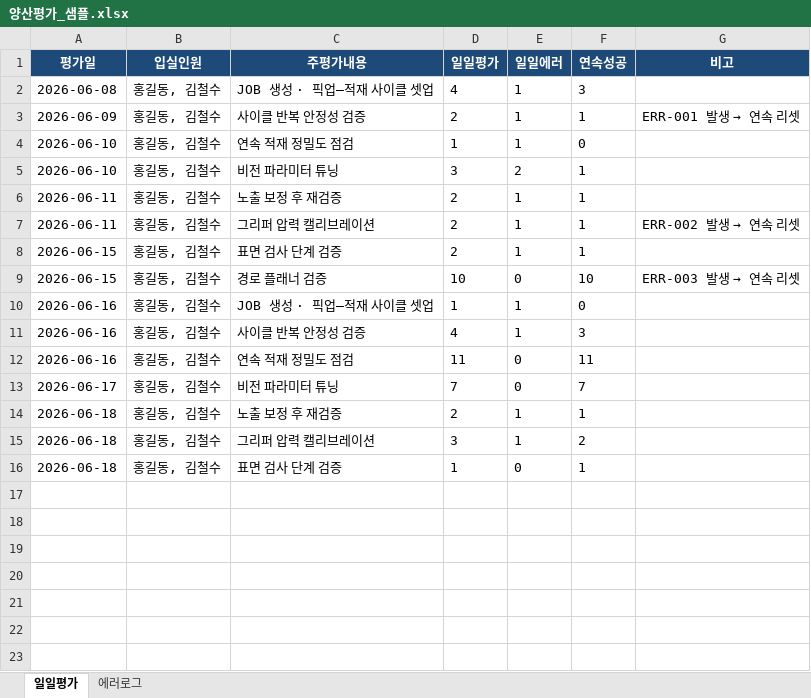
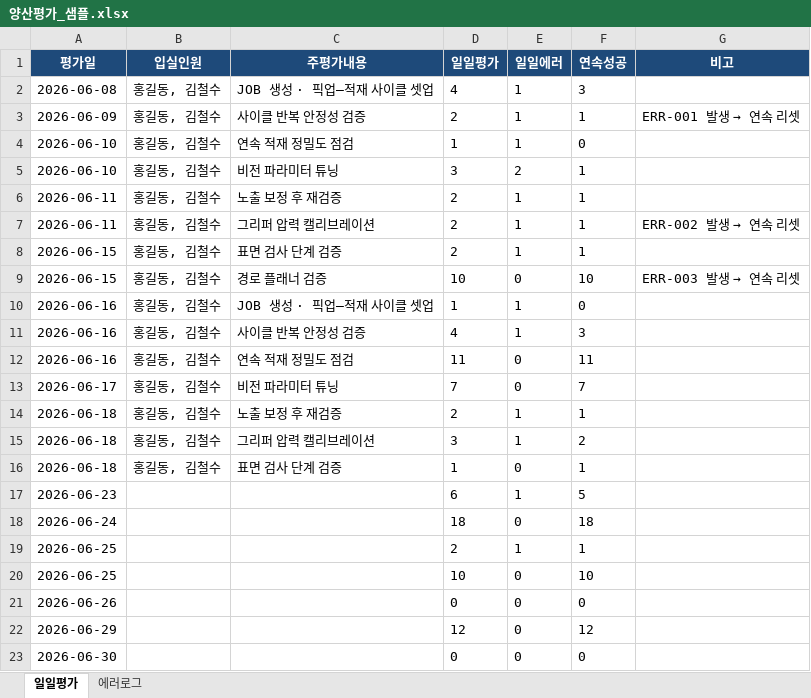
Before and after one commit to hdy-2382/SEC, an Excel workbook: data/raw/양산평가_샘플.xlsx, sheet 일일평가, drawn as a sheet; values as stored, in another font and other column widths than the file's, no borders; the diff names each change by its address in the sheet, - before the commit and + after, or states it on an @@ line.

```diff
--- a/data/raw/양산평가_샘플.xlsx (sheet 일일평가)
+++ b/data/raw/양산평가_샘플.xlsx (sheet 일일평가)
+row 17: 2026-06-23 |  |  | 6 | 1 | 5
+row 18: 2026-06-24 |  |  | 18 | 0 | 18
+row 19: 2026-06-25 |  |  | 2 | 1 | 1
+row 20: 2026-06-25 |  |  | 10 | 0 | 10
+row 21: 2026-06-26 |  |  | 0 | 0 | 0
+row 22: 2026-06-29 |  |  | 12 | 0 | 12
+row 23: 2026-06-30 |  |  | 0 | 0 | 0
```
Also changed, not shown: 7 other files.
